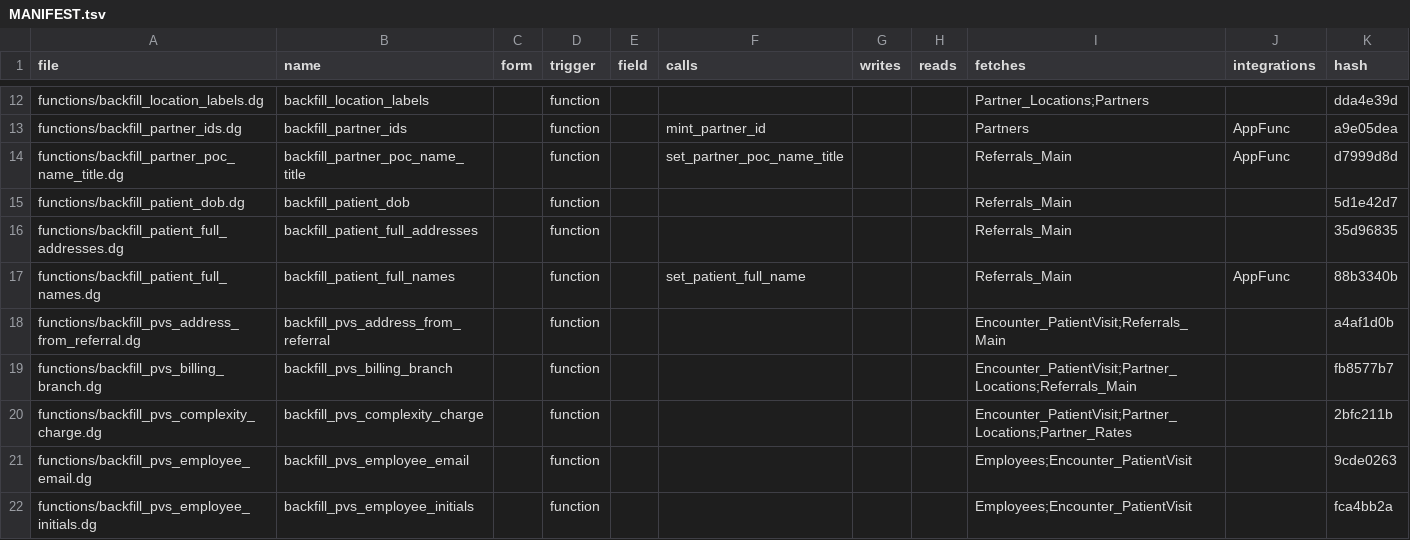
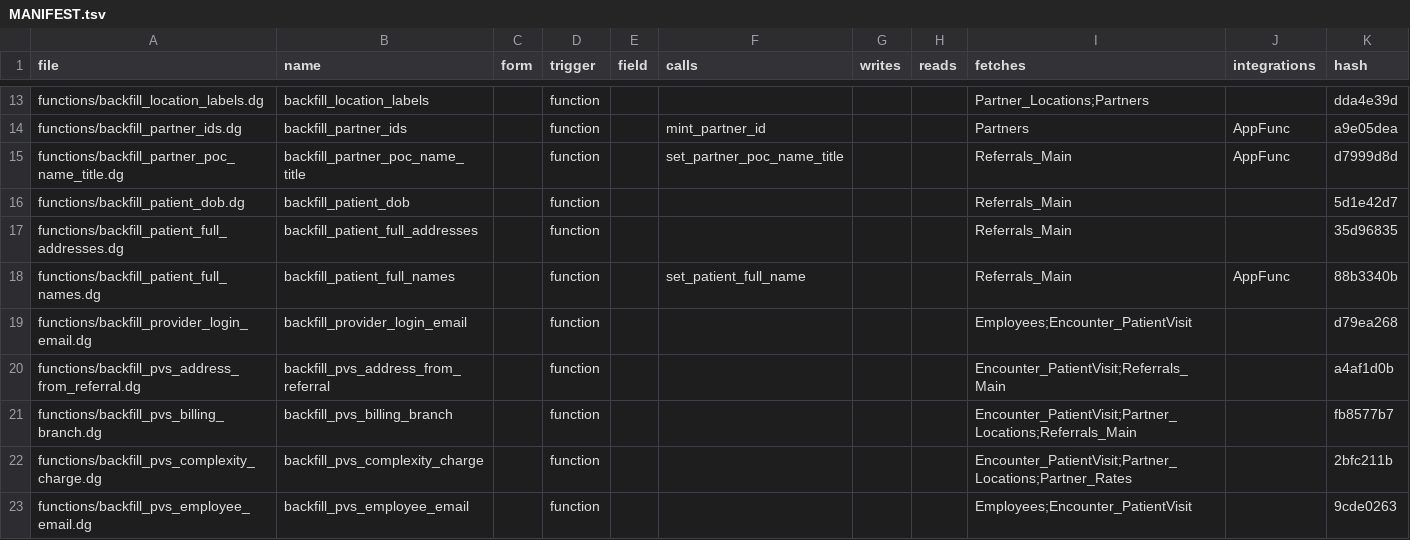
Before and after one commit to m1ndspark/sos-emr, a TSV file: MANIFEST.tsv, drawn as a sheet; only a part is shown, gaps mark what is left out; the shorter side is filled out with more unchanged rows; the diff covers the shown part only; the diff names each change by its address in the sheet, - before the commit and + after, or states it on an @@ line.

```diff
--- a/MANIFEST.tsv
+++ b/MANIFEST.tsv
+row 19: functions/backfill_provider_login_email.dg | backfill_provider_login_email |  | function |  |  |  |  | Employees;Encounter_PatientVisit |  | d79ea268
```
Also changed, not shown: 8 added rows and 9 edited cells elsewhere in this file, 12 other files.
